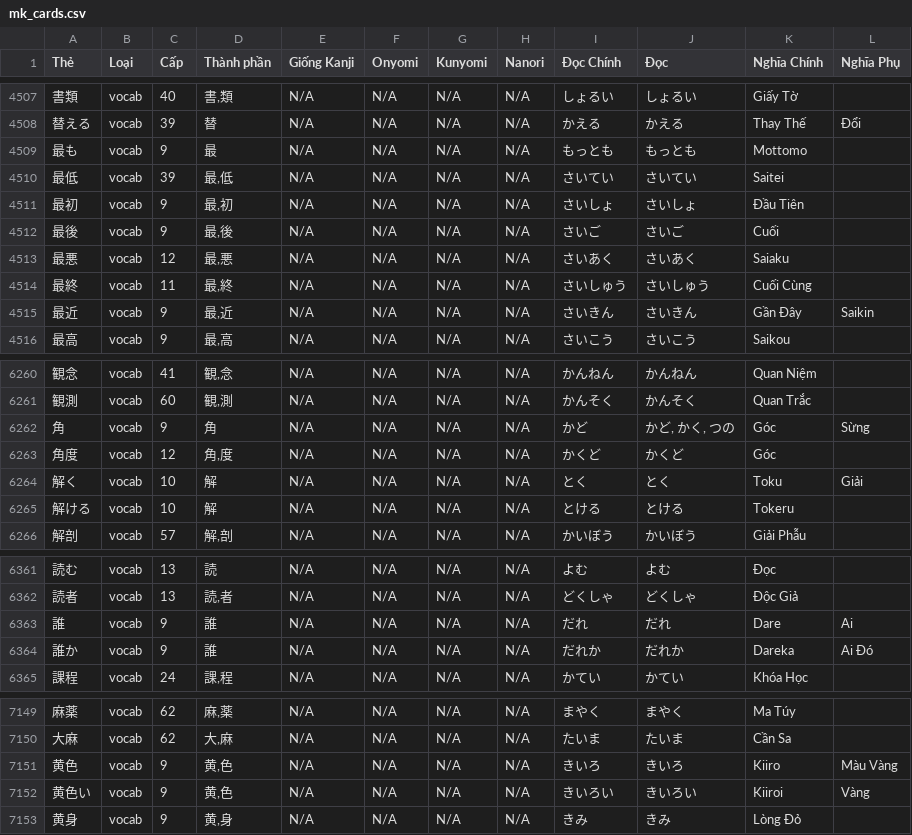
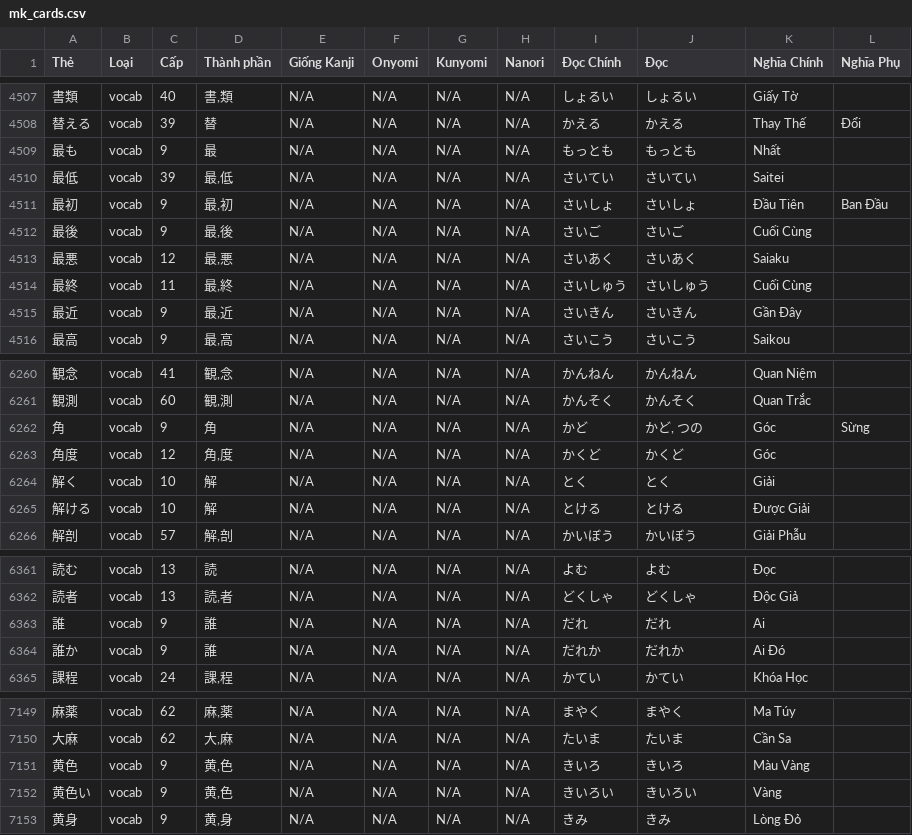
Before and after one commit to VinhPhmCng/mainichi-kanji-tai-lieu, a CSV file: mk_cards.csv, drawn as a sheet; only a part is shown, gaps mark what is left out; the diff covers the shown part only; the diff names each change by its address in the sheet, - before the commit and + after, or states it on an @@ line.

```diff
--- a/mk_cards.csv
+++ b/mk_cards.csv
-K4509 (Nghĩa Chính): Mottomo
+K4509 (Nghĩa Chính): Nhất
-L4511 (Nghĩa Phụ): (empty)
+L4511 (Nghĩa Phụ): Ban Đầu
-K4512 (Nghĩa Chính): Cuối
+K4512 (Nghĩa Chính): Cuối Cùng
-L4515 (Nghĩa Phụ): Saikin
+L4515 (Nghĩa Phụ): (empty)
-J6262 (Đọc): かど, かく, つの
+J6262 (Đọc): かど, つの
-K6264 (Nghĩa Chính): Toku
+K6264 (Nghĩa Chính): Giải
-L6264 (Nghĩa Phụ): Giải
+L6264 (Nghĩa Phụ): (empty)
-K6265 (Nghĩa Chính): Tokeru
+K6265 (Nghĩa Chính): Được Giải
-K6363 (Nghĩa Chính): Dare
+K6363 (Nghĩa Chính): Ai
-L6363 (Nghĩa Phụ): Ai
+L6363 (Nghĩa Phụ): (empty)
-K6364 (Nghĩa Chính): Dareka
+K6364 (Nghĩa Chính): Ai Đó
-L6364 (Nghĩa Phụ): Ai Đó
+L6364 (Nghĩa Phụ): (empty)
-K7151 (Nghĩa Chính): Kiiro
+K7151 (Nghĩa Chính): Màu Vàng
-L7151 (Nghĩa Phụ): Màu Vàng
+L7151 (Nghĩa Phụ): (empty)
-K7152 (Nghĩa Chính): Kiiroi
+K7152 (Nghĩa Chính): Vàng
-L7152 (Nghĩa Phụ): Vàng
+L7152 (Nghĩa Phụ): (empty)
```
Also changed, not shown: 2 added rows, 2 removed rows and 140 edited cells elsewhere in this file.
